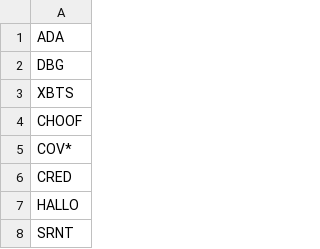
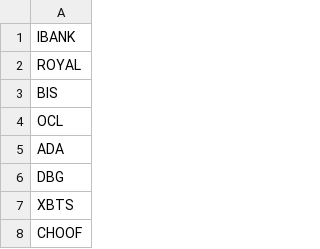
Before and after one commit to deanturpin/handt, a CSV file: coins.csv, drawn as a sheet; only a part is shown; the shorter side is filled out with more unchanged rows; the diff names each change by its address in the sheet, - before the commit and + after, or states it on an @@ line.

Commit message:
Add IBANK ROYAL BIS OCL

```diff
--- a/coins.csv
+++ b/coins.csv
+row 1: IBANK
+row 2: ROYAL
+row 3: BIS
+row 4: OCL
```
